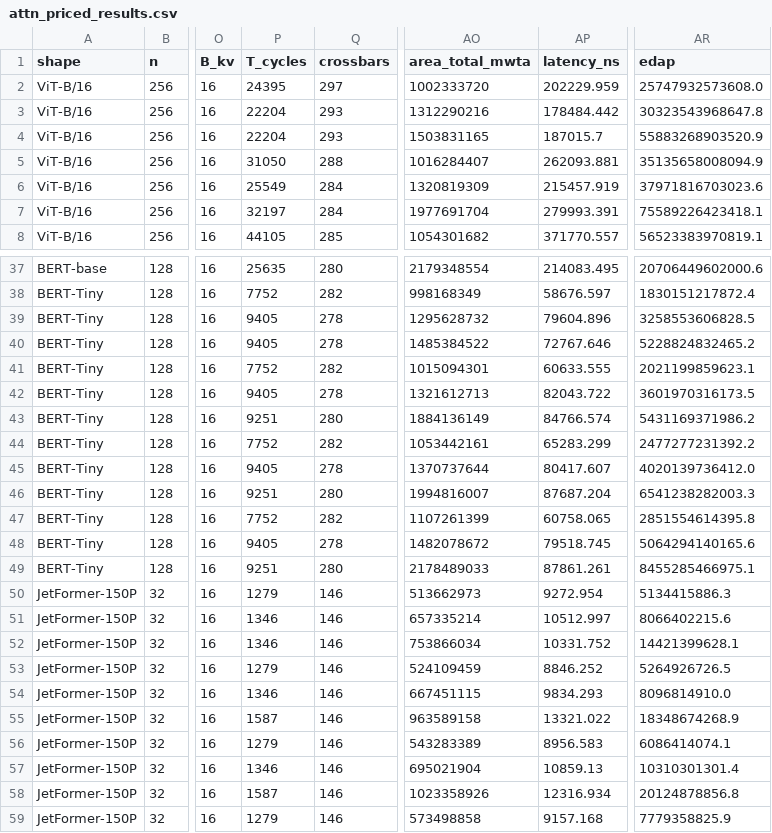
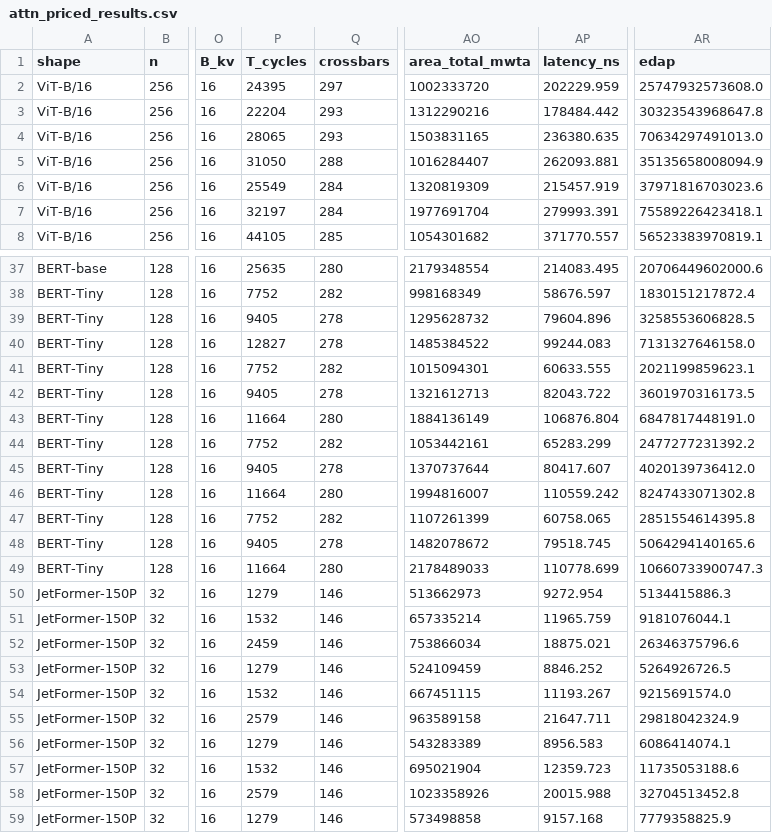
Before and after one commit to codingMMax/nl-dpe-fpl, a CSV file: v3/dse/results/attn_priced_results.csv, drawn as a sheet; only a part is shown, gaps mark what is left out; the diff covers the shown part only; the diff names each change by its address in the sheet, - before the commit and + after, or states it on an @@ line.

```diff
--- a/v3/dse/results/attn_priced_results.csv
+++ b/v3/dse/results/attn_priced_results.csv
-P4 (T_cycles): 22204
+P4 (T_cycles): 28065
-AP4 (latency_ns): 187015.7
+AP4 (latency_ns): 236380.635
-AR4 (edap): 55883268903520.9
+AR4 (edap): 70634297491013.0
-P40 (T_cycles): 9405
+P40 (T_cycles): 12827
-AP40 (latency_ns): 72767.646
+AP40 (latency_ns): 99244.083
-AR40 (edap): 5228824832465.2
+AR40 (edap): 7131327646158.0
-P43 (T_cycles): 9251
+P43 (T_cycles): 11664
-AP43 (latency_ns): 84766.574
+AP43 (latency_ns): 106876.804
-AR43 (edap): 5431169371986.2
+AR43 (edap): 6847817448191.0
-P46 (T_cycles): 9251
+P46 (T_cycles): 11664
-AP46 (latency_ns): 87687.204
+AP46 (latency_ns): 110559.242
-AR46 (edap): 6541238282003.3
+AR46 (edap): 8247433071302.8
-P49 (T_cycles): 9251
+P49 (T_cycles): 11664
-AP49 (latency_ns): 87861.261
+AP49 (latency_ns): 110778.699
-AR49 (edap): 8455285466975.1
+AR49 (edap): 10660733900747.3
-P51 (T_cycles): 1346
+P51 (T_cycles): 1532
-AP51 (latency_ns): 10512.997
+AP51 (latency_ns): 11965.759
-AR51 (edap): 8066402215.6
+AR51 (edap): 9181076044.1
-P52 (T_cycles): 1346
+P52 (T_cycles): 2459
-AP52 (latency_ns): 10331.752
+AP52 (latency_ns): 18875.021
-AR52 (edap): 14421399628.1
+AR52 (edap): 26346375796.6
-P54 (T_cycles): 1346
+P54 (T_cycles): 1532
-AP54 (latency_ns): 9834.293
+AP54 (latency_ns): 11193.267
-AR54 (edap): 8096814910.0
+AR54 (edap): 9215691574.0
-P55 (T_cycles): 1587
+P55 (T_cycles): 2579
-AP55 (latency_ns): 13321.022
+AP55 (latency_ns): 21647.711
-AR55 (edap): 18348674268.9
+AR55 (edap): 29818042324.9
-P57 (T_cycles): 1346
+P57 (T_cycles): 1532
-AP57 (latency_ns): 10859.13
+AP57 (latency_ns): 12359.723
-AR57 (edap): 10310301301.4
+AR57 (edap): 11735053188.6
-P58 (T_cycles): 1587
+P58 (T_cycles): 2579
-AP58 (latency_ns): 12316.934
+AP58 (latency_ns): 20015.988
-AR58 (edap): 20124878856.8
+AR58 (edap): 32704513452.8
```
Also changed, not shown: 33 edited cells elsewhere in this file, 37 other files.
